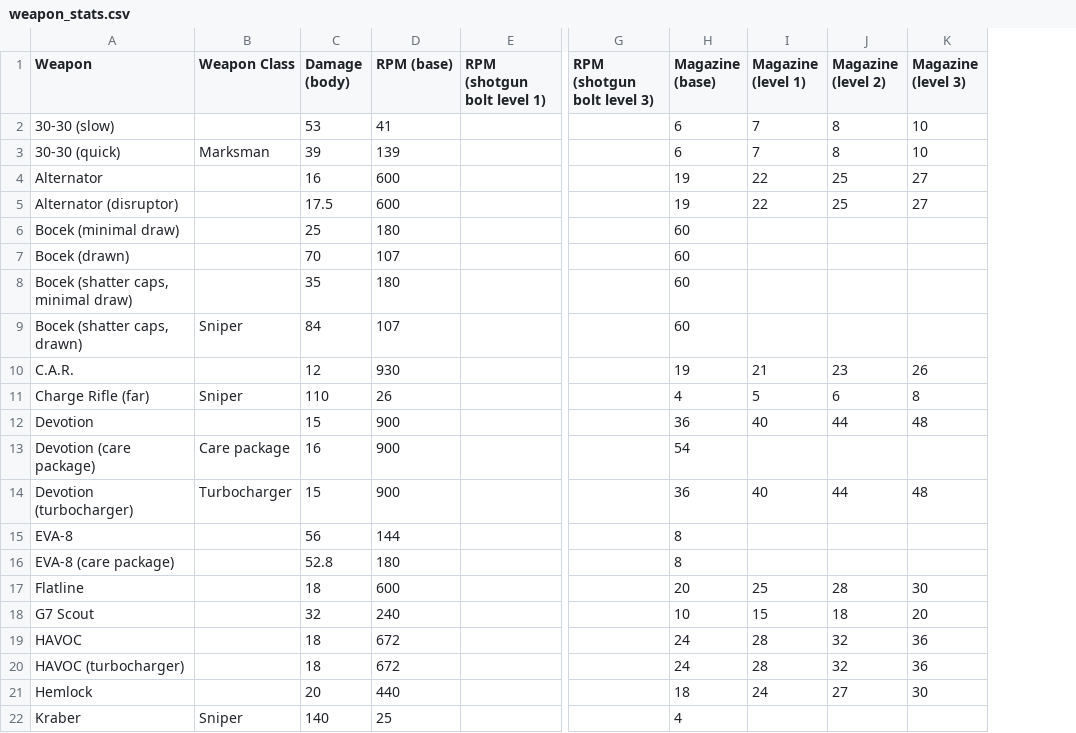
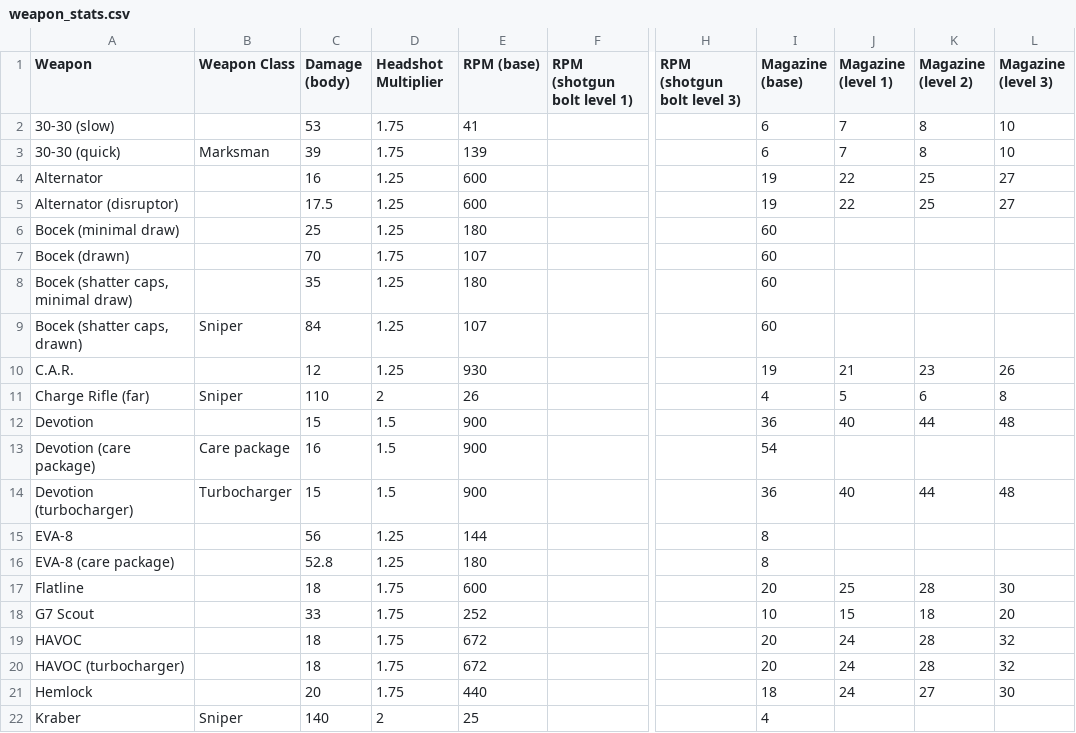
Before and after one commit to HappyMan113/apex-legends-weapon-stat-analysis, a CSV file: apex_assistant/weapon_stats.csv, drawn as a sheet; only a part is shown, gaps mark what is left out; addresses are those after the commit; the diff names each change by its address in the sheet, - before the commit and + after, or states it on an @@ line.

```diff
--- a/apex_assistant/weapon_stats.csv
+++ b/apex_assistant/weapon_stats.csv
+column D (Headshot Multiplier), rows 2-22: 1.75 | 1.75 | 1.25 | 1.25 | 1.25 | 1.75 | 1.25 | 1.25 | 1.25 | 2 | 1.5 | 1.5 | 1.5 | 1.25 | 1.25 | 1.75 | 1.75 | 1.75 | 1.75 | 1.75 | 2
-C18 (Damage (body)): 32
+C18 (Damage (body)): 33
-E18 (RPM (base)): 240
+E18 (RPM (base)): 252
-I19:I20 (Magazine (base)): 24
+I19:I20 (Magazine (base)): 20
-J19:J20 (Magazine (level 1)): 28
+J19:J20 (Magazine (level 1)): 24
-K19:K20 (Magazine (level 2)): 32
+K19:K20 (Magazine (level 2)): 28
-L19:L20 (Magazine (level 3)): 36
+L19:L20 (Magazine (level 3)): 32
```
Also changed, not shown: 1 other file.
